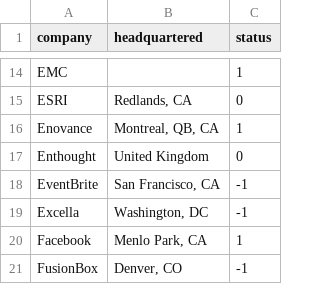
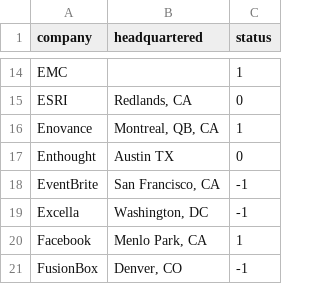
Before and after one commit to briandailey/pycon-job-fair, a CSV file: data.csv, drawn as a sheet; only a part is shown, gaps mark what is left out.

Commit message:
Enthought is headquartered in Austin, TX.

```diff
--- a/data.csv
+++ b/data.csv
@@ -16,3 +16,3 @@ ESRI,"Redlands, CA",0
 Enovance,"Montreal, QB, CA",1
-Enthought,United Kingdom,0
+Enthought,Austin TX,0
 EventBrite,"San Francisco, CA",-1
```
